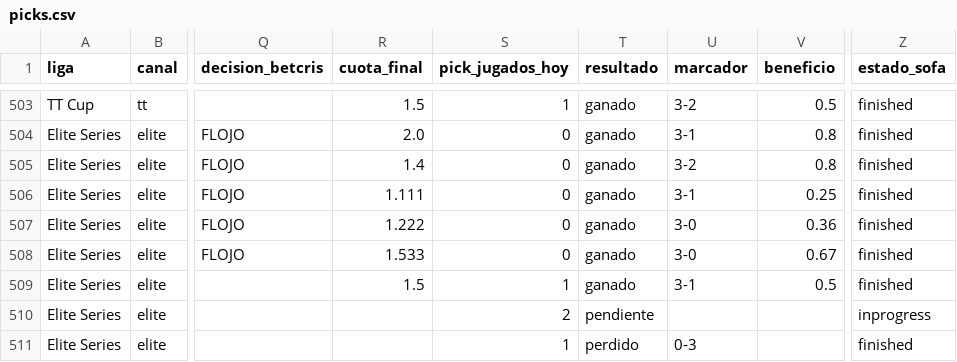
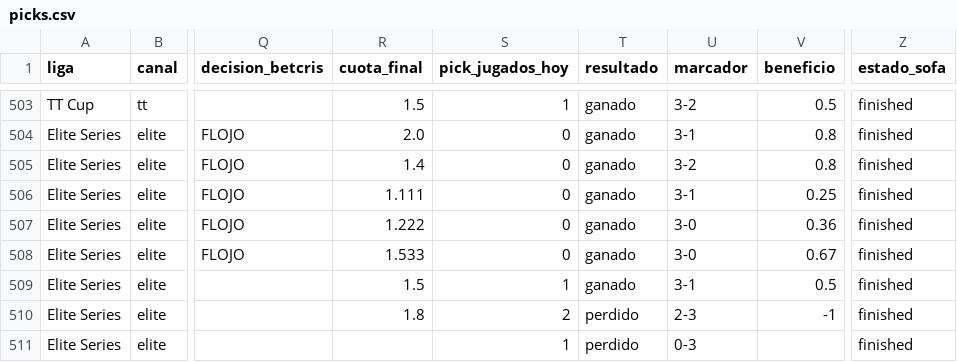
Before and after one commit to manuvaldespartera3-netizen/tt-multiliga, a CSV file: seguimiento/picks.csv, drawn as a sheet; only a part is shown, gaps mark what is left out; the diff names each change by its address in the sheet, - before the commit and + after, or states it on an @@ line.

Commit message:
Seguimiento TT Cup

```diff
--- a/seguimiento/picks.csv
+++ b/seguimiento/picks.csv
-R510 (cuota_final): (empty)
+R510 (cuota_final): 1.8
-T510 (resultado): pendiente
+T510 (resultado): perdido
-U510 (marcador): (empty)
+U510 (marcador): 2-3
-V510 (beneficio): (empty)
+V510 (beneficio): -1
-Z510 (estado_sofa): inprogress
+Z510 (estado_sofa): finished
```
Also changed, not shown: 1 other file.
